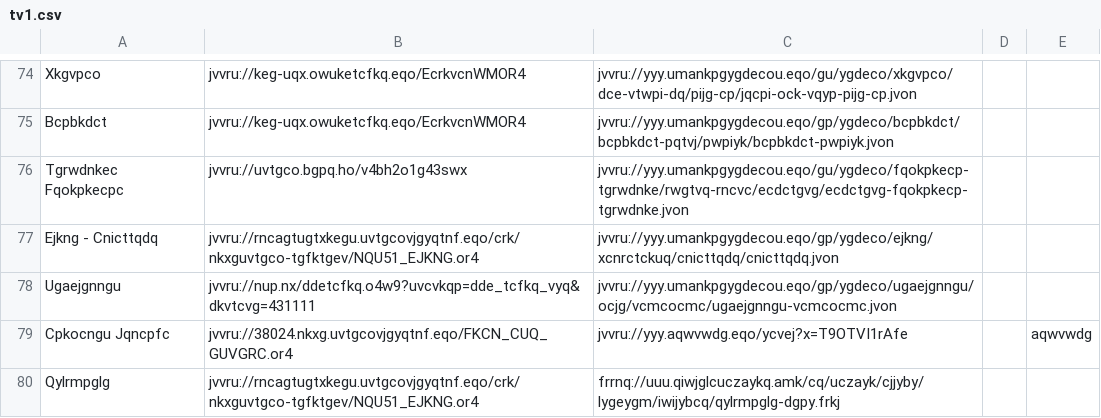
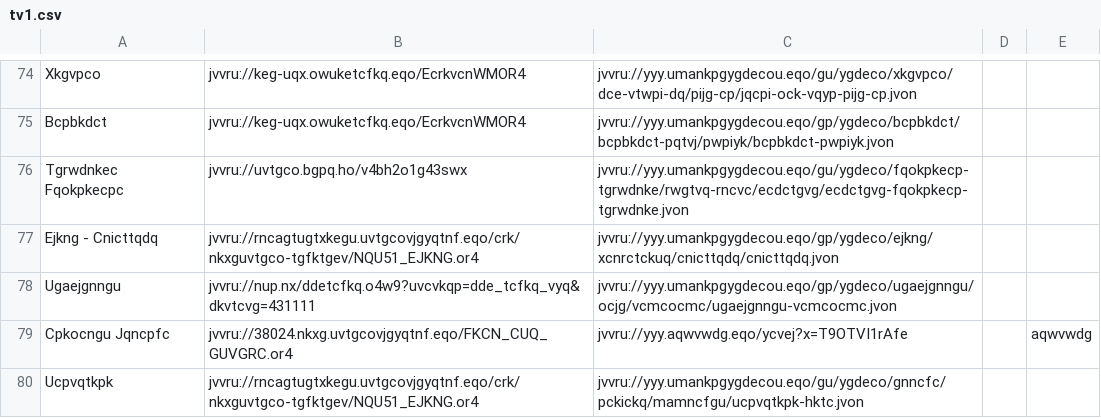
Before and after one commit to andalusianroads/javascript, a CSV file: tv/tv1.csv, drawn as a sheet; only a part is shown, gaps mark what is left out; removed rows and columns are numbered as before the commit, all else as after; the diff names each change by its address in the sheet, - before the commit and + after, or states it on an @@ line.

Commit message:
Update tv1.csv

```diff
--- a/tv/tv1.csv
+++ b/tv/tv1.csv
-row 80: Qylrmpglg | jvvru://rncagtugtxkegu.uvtgcovjgyqtnf.eqo/crk/nkxguvtgco-tgfktgev/NQU51_EJKNG.or4 | frrnq://uuu.qiwjglcuczaykq.amk/cq/uczayk/cjjyby/lygeygm/iwijybcq/qylrmpglg-dgpy.frkj
+row 80: Ucpvqtkpk | jvvru://rncagtugtxkegu.uvtgcovjgyqtnf.eqo/crk/nkxguvtgco-tgfktgev/NQU51_EJKNG.or4 | jvvru://yyy.umankpgygdecou.eqo/gu/ygdeco/gnncfc/pckickq/mamncfgu/ucpvqtkpk-hktc.jvon
```
